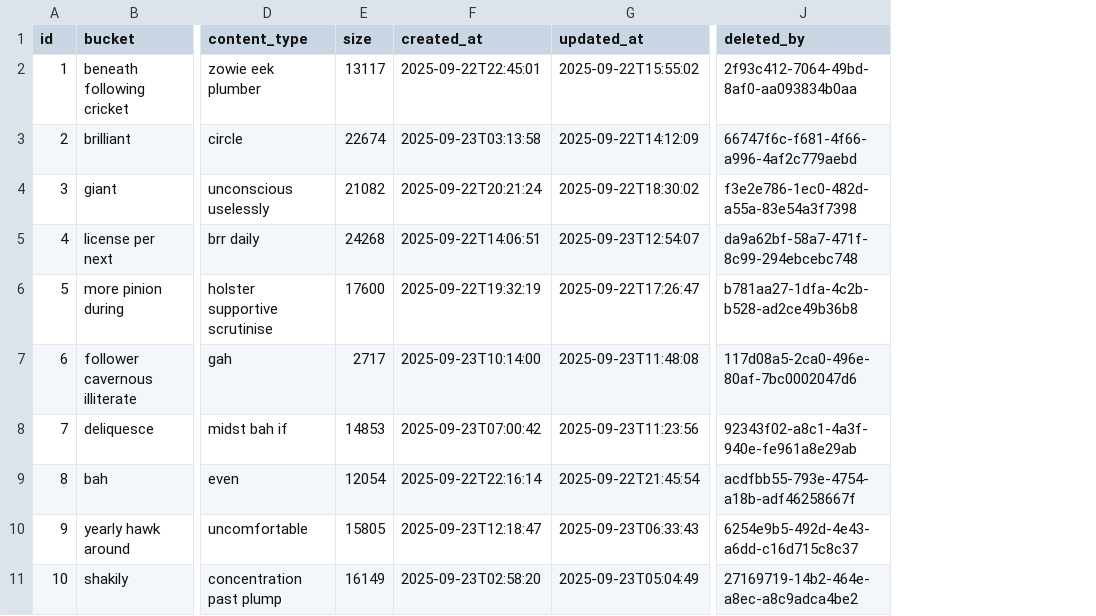
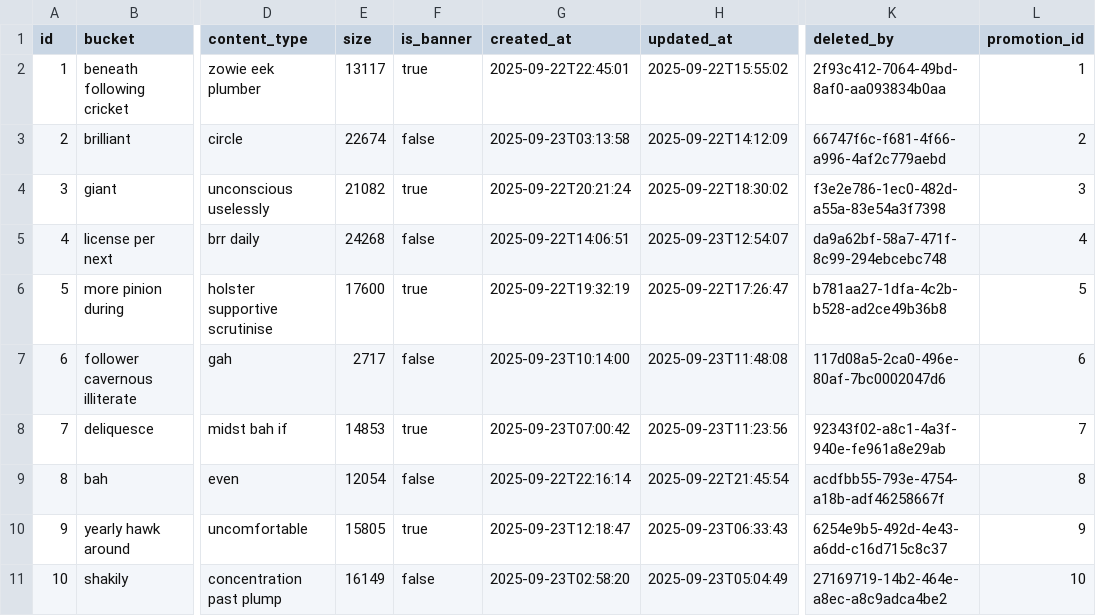
Before and after one commit to phungle2508/ridehub, a CSV file: backend/ms_promotion/src/main/resources/config/liquibase/fake-data/file_promotion.csv, drawn as a sheet; only a part is shown, gaps mark what is left out; the diff names each change by its address in the sheet, - before the commit and + after, or states it on an @@ line.

Commit message:
update csv

```diff
--- a/backend/ms_promotion/src/main/resources/config/liquibase/fake-data/file_promotion.csv
+++ b/backend/ms_promotion/src/main/resources/config/liquibase/fake-data/file_promotion.csv
+column F (is_banner), rows 2-11: true | false | true | false | true | false | true | false | true | false
+column L (promotion_id), rows 2-11: 1 | 2 | 3 | 4 | 5 | 6 | 7 | 8 | 9 | 10
```
